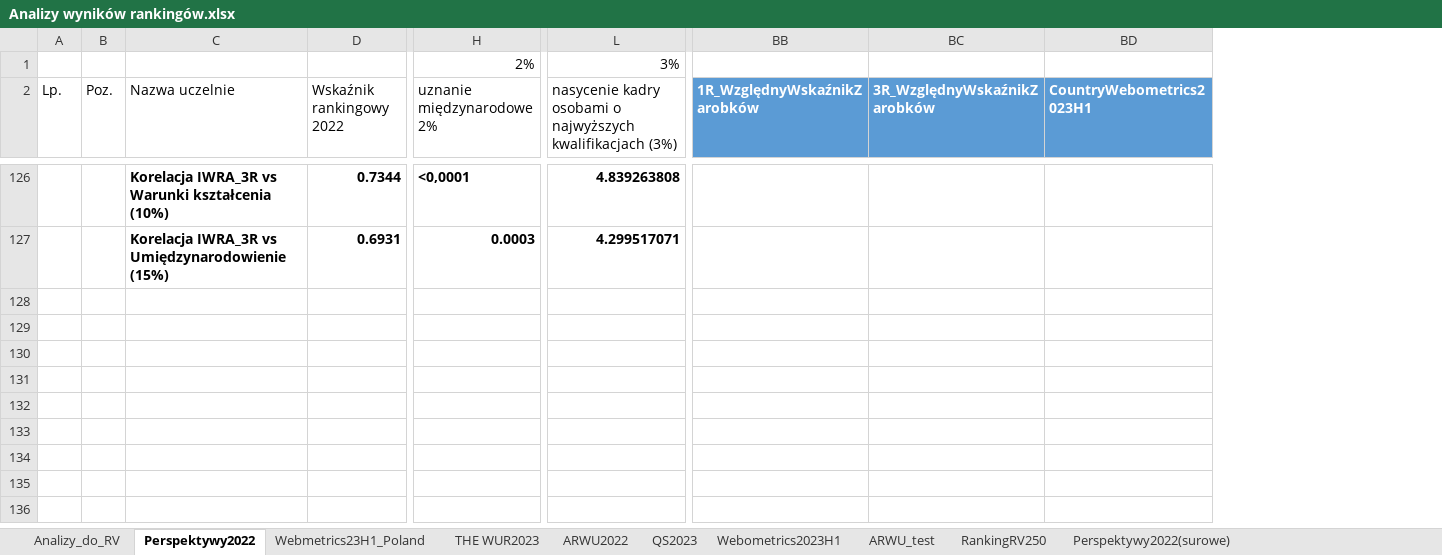
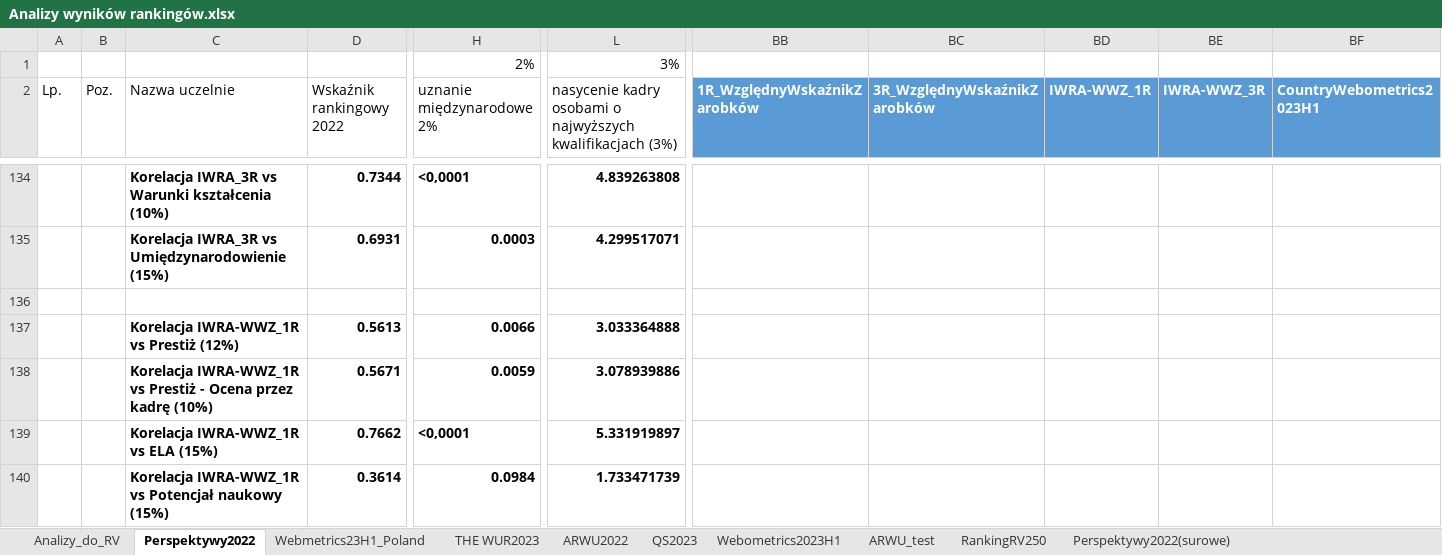
Before and after one commit to JeanPaulSzefler/doktorat_git, an Excel workbook: analizy_wynikow/Analizy wyników rankingów.xlsx, sheet Perspektywy2022, drawn as a sheet; only a part is shown, gaps mark what is left out; values as stored, in another font and other column widths than the file's, no borders; table styles not drawn; rows hold the shown columns only; the diff covers the shown part only; the diff names each change by its address in the sheet, - before the commit and + after, or states it on an @@ line.

Commit message:
Ukończony rozdział o korelacjach IWRA i rankingów
Zweryfikowane H4 i H5

```diff
--- a/analizy_wynikow/Analizy wyników rankingów.xlsx (sheet Perspektywy2022)
+++ b/analizy_wynikow/Analizy wyników rankingów.xlsx (sheet Perspektywy2022)
+column BD (IWRA-WWZ_1R), empty
+column BE (IWRA-WWZ_3R), empty
+row 136: (empty)
+row 137:  |  | Korelacja IWRA-WWZ_1R vs Prestiż (12%) | 0.5613 | 0.0066 | 3.033364888
+row 138:  |  | Korelacja IWRA-WWZ_1R vs Prestiż - Ocena przez kadrę (10%) | 0.5671 | 0.0059 | 3.078939886
+row 139:  |  | Korelacja IWRA-WWZ_1R vs ELA (15%) | 0.7662 | <0,0001 | 5.331919897
+row 140:  |  | Korelacja IWRA-WWZ_1R vs Potencjał naukowy (15%) | 0.3614 | 0.0984 | 1.733471739
```
Also changed, not shown: 32 added rows elsewhere in this sheet, formulas that keep their value, 1 other file.
